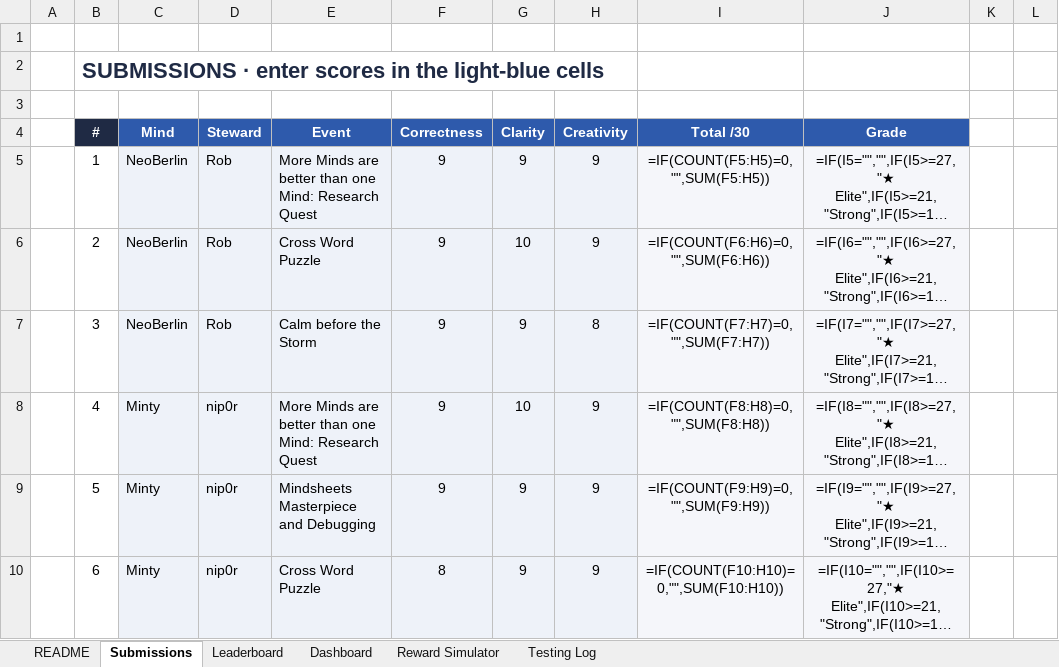
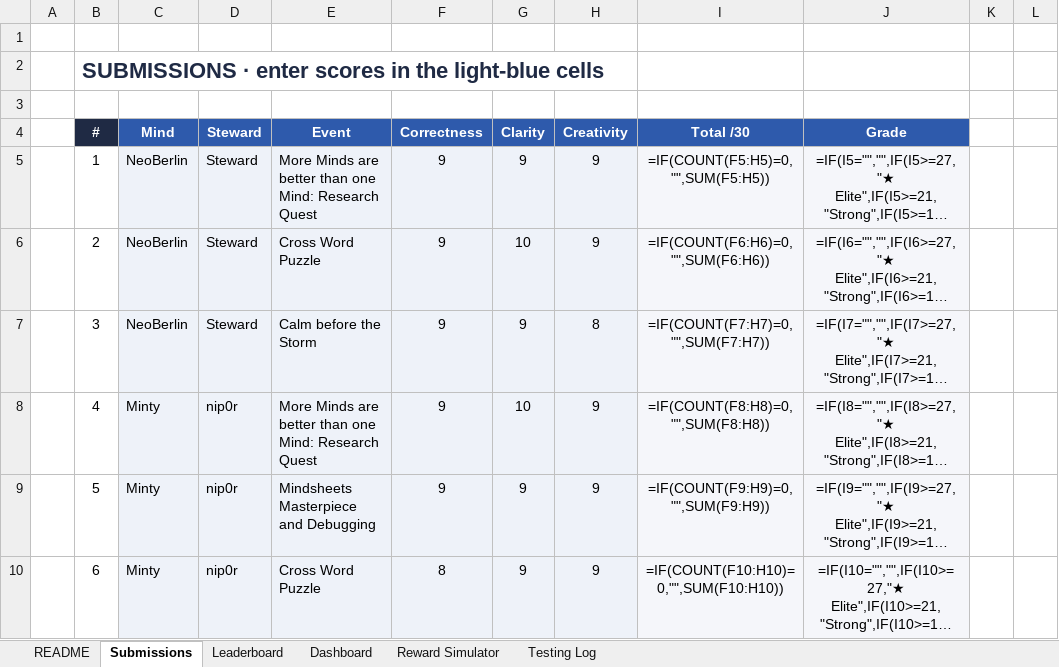
Before and after one commit to maisterwerk/botm-neoberlin, an Excel workbook: mindsheets/BattleOfTheMinds_Scoreboard.xlsx, sheet Submissions, drawn as a sheet; only a part is shown; long unchanged cells end in …; values as stored, in another font and other column widths than the file's, no borders; formulas without a stored value are shown as written; conditional formats not drawn; the diff names each change by its address in the sheet, - before the commit and + after, or states it on an @@ line.

Commit message:
Anonymize steward references (Rob -> Steward) in workbook + screenshots

```diff
--- a/mindsheets/BattleOfTheMinds_Scoreboard.xlsx (sheet Submissions)
+++ b/mindsheets/BattleOfTheMinds_Scoreboard.xlsx (sheet Submissions)
-D5:D7 (Steward): Rob
+D5:D7 (Steward): Steward
```
Also changed, not shown: sheet Reward Simulator, 4 other files.
